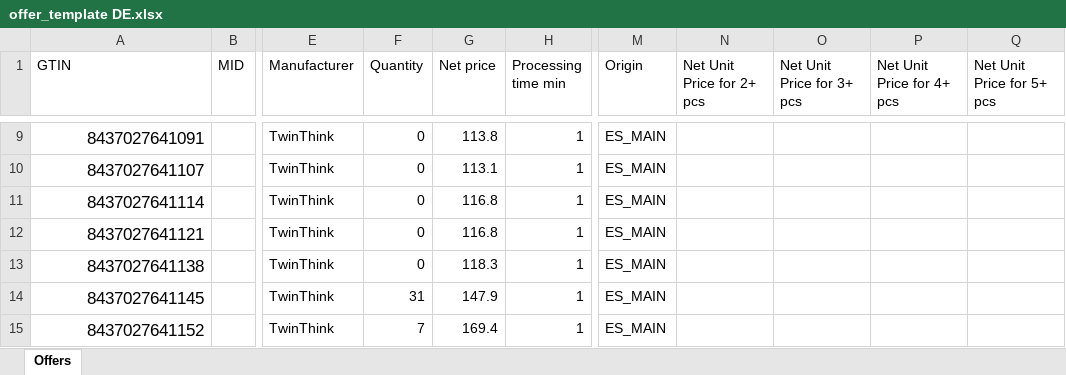
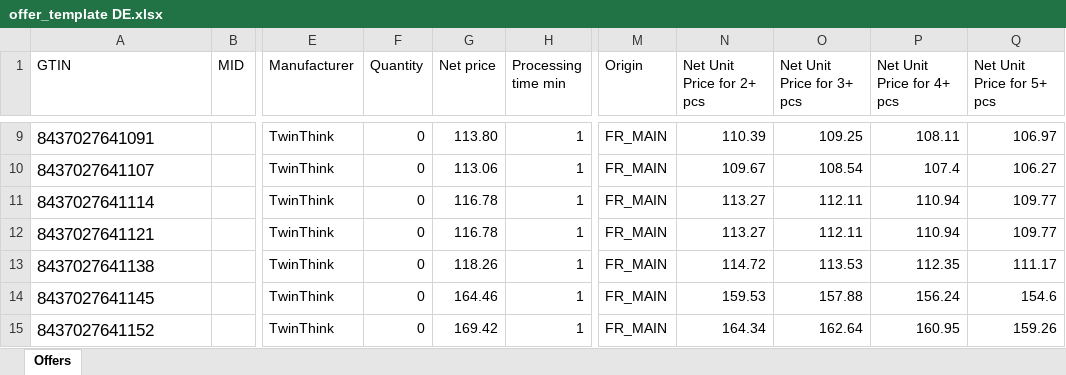
Before and after one commit to hecoronline-ctrl/fichero-maestro-web, an Excel workbook: public/plantillas/Makro/offer_template DE.xlsx, sheet Offers, drawn as a sheet; only a part is shown, gaps mark what is left out; values as stored, in another font and other column widths than the file's, no borders; the diff covers the shown part only; the diff names each change by its address in the sheet, - before the commit and + after, or states it on an @@ line.

```diff
--- a/public/plantillas/Makro/offer_template DE.xlsx (sheet Offers)
+++ b/public/plantillas/Makro/offer_template DE.xlsx (sheet Offers)
-A9:A15 alignment: right
+A9:A15 alignment: left
-G9 (Net price): 113.8
+G9 (Net price): 113.80
-M9:M15 (Origin): ES_MAIN
+M9:M15 (Origin): FR_MAIN
-N9 (Net Unit Price for 2+ pcs): (empty)
+N9 (Net Unit Price for 2+ pcs): 110.39
-O9 (Net Unit Price for 3+ pcs): (empty)
+O9 (Net Unit Price for 3+ pcs): 109.25
-P9 (Net Unit Price for 4+ pcs): (empty)
+P9 (Net Unit Price for 4+ pcs): 108.11
-Q9 (Net Unit Price for 5+ pcs): (empty)
+Q9 (Net Unit Price for 5+ pcs): 106.97
-G10 (Net price): 113.1
+G10 (Net price): 113.06
-N10 (Net Unit Price for 2+ pcs): (empty)
+N10 (Net Unit Price for 2+ pcs): 109.67
-O10 (Net Unit Price for 3+ pcs): (empty)
+O10 (Net Unit Price for 3+ pcs): 108.54
-P10 (Net Unit Price for 4+ pcs): (empty)
+P10 (Net Unit Price for 4+ pcs): 107.4
-Q10 (Net Unit Price for 5+ pcs): (empty)
+Q10 (Net Unit Price for 5+ pcs): 106.27
-G11:G12 (Net price): 116.8
+G11:G12 (Net price): 116.78
-N11:N12 (Net Unit Price for 2+ pcs): (empty)
+N11:N12 (Net Unit Price for 2+ pcs): 113.27
-O11:O12 (Net Unit Price for 3+ pcs): (empty)
+O11:O12 (Net Unit Price for 3+ pcs): 112.11
-P11:P12 (Net Unit Price for 4+ pcs): (empty)
+P11:P12 (Net Unit Price for 4+ pcs): 110.94
-Q11:Q12 (Net Unit Price for 5+ pcs): (empty)
+Q11:Q12 (Net Unit Price for 5+ pcs): 109.77
-G13 (Net price): 118.3
+G13 (Net price): 118.26
-N13 (Net Unit Price for 2+ pcs): (empty)
+N13 (Net Unit Price for 2+ pcs): 114.72
-O13 (Net Unit Price for 3+ pcs): (empty)
+O13 (Net Unit Price for 3+ pcs): 113.53
-P13 (Net Unit Price for 4+ pcs): (empty)
+P13 (Net Unit Price for 4+ pcs): 112.35
-Q13 (Net Unit Price for 5+ pcs): (empty)
+Q13 (Net Unit Price for 5+ pcs): 111.17
-F14 (Quantity): 31
+F14 (Quantity): 0
-G14 (Net price): 147.9
+G14 (Net price): 164.46
-N14 (Net Unit Price for 2+ pcs): (empty)
+N14 (Net Unit Price for 2+ pcs): 159.53
-O14 (Net Unit Price for 3+ pcs): (empty)
+O14 (Net Unit Price for 3+ pcs): 157.88
-P14 (Net Unit Price for 4+ pcs): (empty)
+P14 (Net Unit Price for 4+ pcs): 156.24
-Q14 (Net Unit Price for 5+ pcs): (empty)
+Q14 (Net Unit Price for 5+ pcs): 154.6
-F15 (Quantity): 7
+F15 (Quantity): 0
-G15 (Net price): 169.4
+G15 (Net price): 169.42
-N15 (Net Unit Price for 2+ pcs): (empty)
+N15 (Net Unit Price for 2+ pcs): 164.34
-O15 (Net Unit Price for 3+ pcs): (empty)
+O15 (Net Unit Price for 3+ pcs): 162.64
-P15 (Net Unit Price for 4+ pcs): (empty)
+P15 (Net Unit Price for 4+ pcs): 160.95
-Q15 (Net Unit Price for 5+ pcs): (empty)
+Q15 (Net Unit Price for 5+ pcs): 159.26
```
Also changed, not shown: 142 edited cells and cell formats elsewhere in this sheet, 6 other files.
